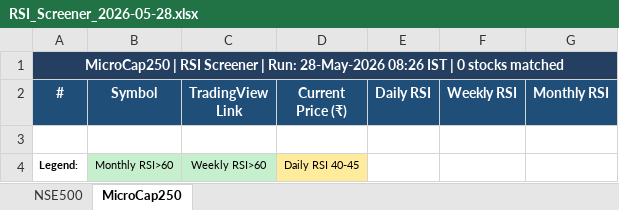
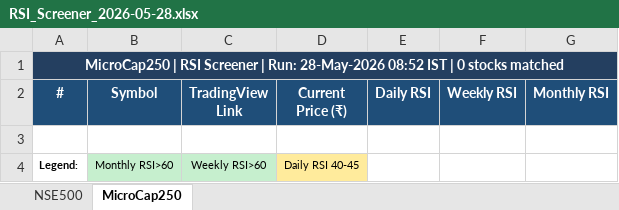
Before and after one commit to nikunj2021/RSI_GFS_SCREENER, an Excel workbook: output/RSI_Screener_2026-05-28.xlsx, sheet MicroCap250, drawn as a sheet; values as stored, in another font and other column widths than the file's, no borders; the diff names each change by its address in the sheet, - before the commit and + after, or states it on an @@ line.

```diff
--- a/output/RSI_Screener_2026-05-28.xlsx (sheet MicroCap250)
+++ b/output/RSI_Screener_2026-05-28.xlsx (sheet MicroCap250)
-A1 (#): …Run: 28-May-2026 08:26 IST |…
+A1 (#): …Run: 28-May-2026 08:52 IST |…
```
Also changed, not shown: sheet NSE500.
